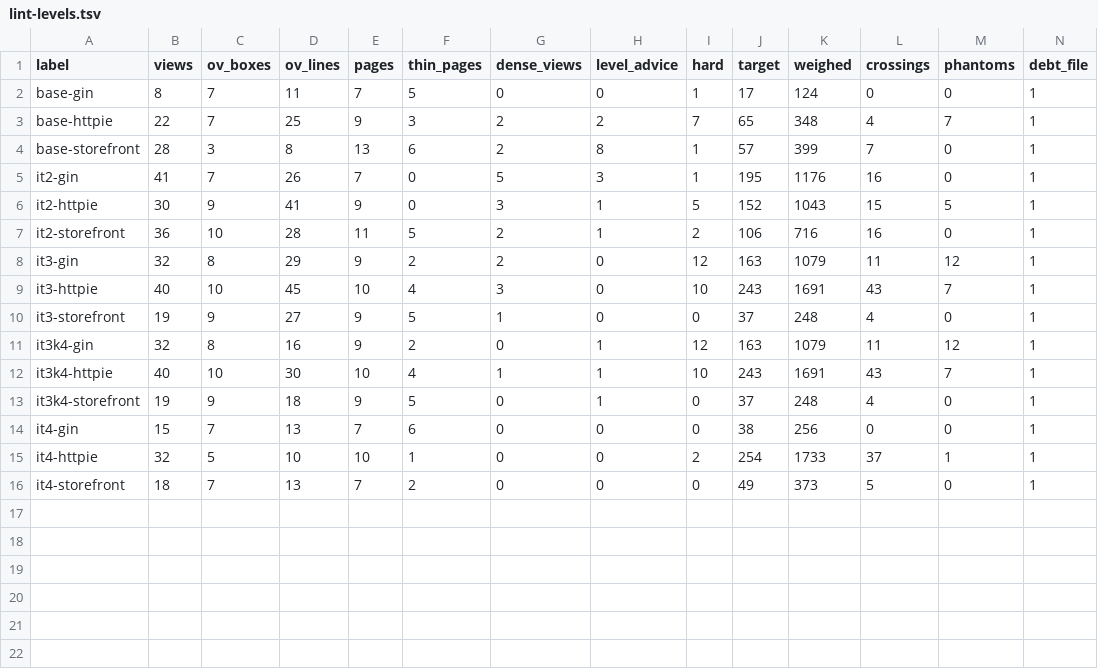
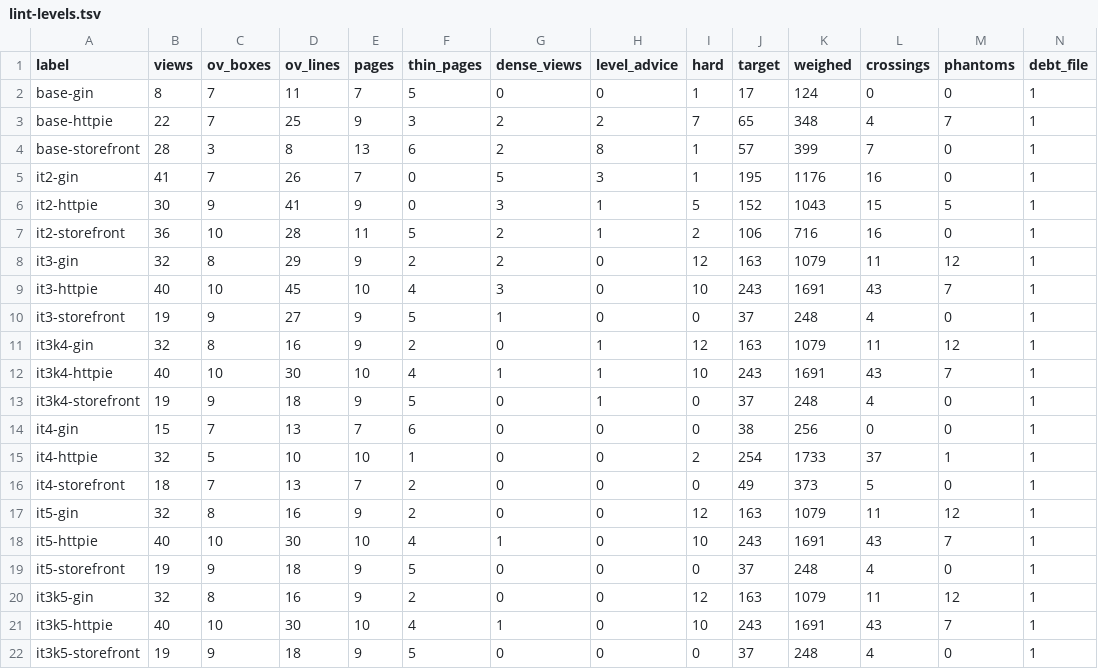
Before and after one commit to whyjp/ABBD, a TSV file: eval/skill-polish/lint-levels.tsv, drawn as a sheet; only a part is shown; rows hold the shown columns only; the diff names each change by its address in the sheet, - before the commit and + after, or states it on an @@ line.

```diff
--- a/eval/skill-polish/lint-levels.tsv
+++ b/eval/skill-polish/lint-levels.tsv
+row 17: it5-gin | 32 | 8 | 16 | 9 | 2 | 0 | 0 | 12 | 163 | 1079 | 11 | 12 | 1
+row 18: it5-httpie | 40 | 10 | 30 | 10 | 4 | 1 | 0 | 10 | 243 | 1691 | 43 | 7 | 1
+row 19: it5-storefront | 19 | 9 | 18 | 9 | 5 | 0 | 0 | 0 | 37 | 248 | 4 | 0 | 1
+row 20: it3k5-gin | 32 | 8 | 16 | 9 | 2 | 0 | 0 | 12 | 163 | 1079 | 11 | 12 | 1
+row 21: it3k5-httpie | 40 | 10 | 30 | 10 | 4 | 1 | 0 | 10 | 243 | 1691 | 43 | 7 | 1
+row 22: it3k5-storefront | 19 | 9 | 18 | 9 | 5 | 0 | 0 | 0 | 37 | 248 | 4 | 0 | 1
```
Also changed, not shown: eval/skill-polish/decisions.tsv, eval/skill-polish/judge-scores.tsv, 4 other files.
